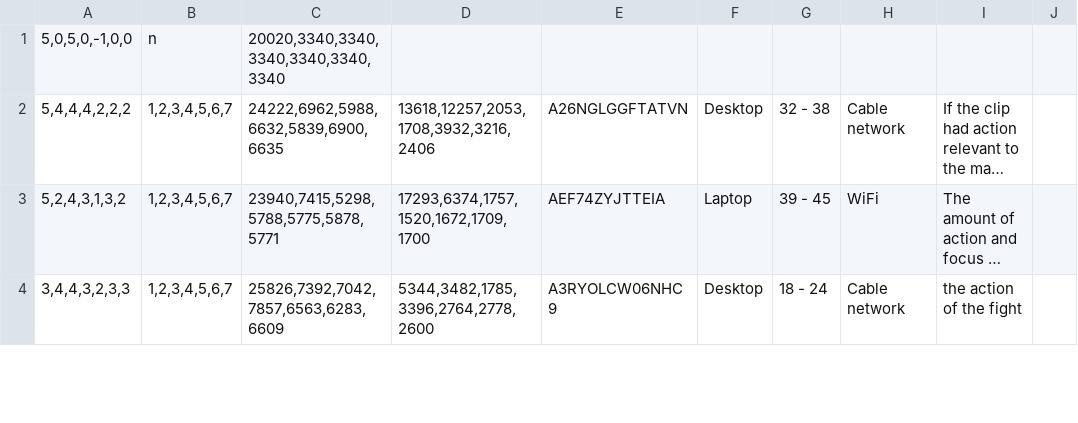
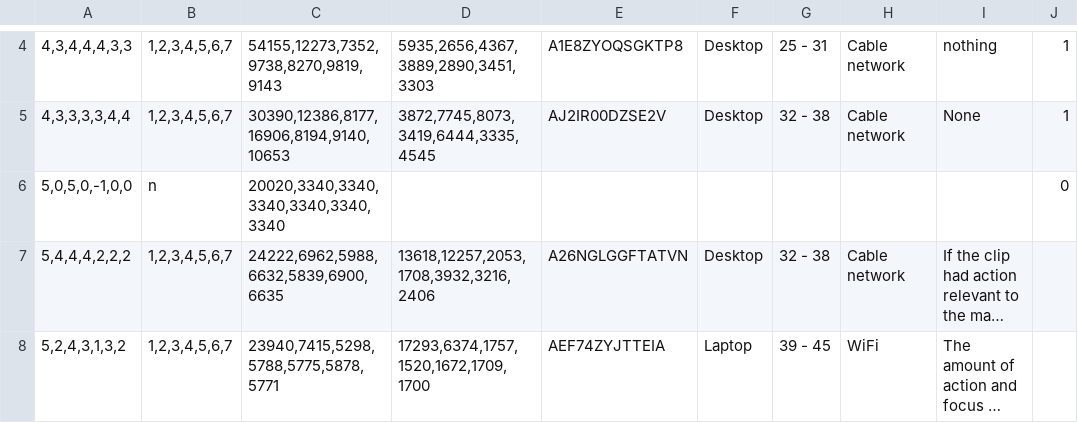
Before and after one commit to tony-ou/user_study, a CSV file: sum.csv, drawn as a sheet; only a part is shown, gaps mark what is left out; the shorter side is filled out with more unchanged rows; long unchanged cells end in …; addresses are those after the commit; the diff covers the shown part only; the diff names each change by its address in the sheet, - before the commit and + after, or states it on an @@ line.

Commit message:
Add files via upload

```diff
--- a/sum.csv
+++ b/sum.csv
+row 4: 4,3,4,4,4,3,3 | 1,2,3,4,5,6,7 | 54155,12273,7352,9738,8270,9819,9143 | 5935,2656,4367,3889,2890,3451,3303 | A1E8ZYOQSGKTP8 | Desktop | 25 - 31 | Cable network | nothing | 1
+row 5: 4,3,3,3,3,4,4 | 1,2,3,4,5,6,7 | 30390,12386,8177,16906,8194,9140,10653 | 3872,7745,8073,3419,6444,3335,4545 | AJ2IR00DZSE2V | Desktop | 32 - 38 | Cable network | None | 1
-J6: (empty)
+J6: 0
```
Also changed, not shown: 3 added rows, 5 removed rows and 1 edited cell elsewhere in this file.
